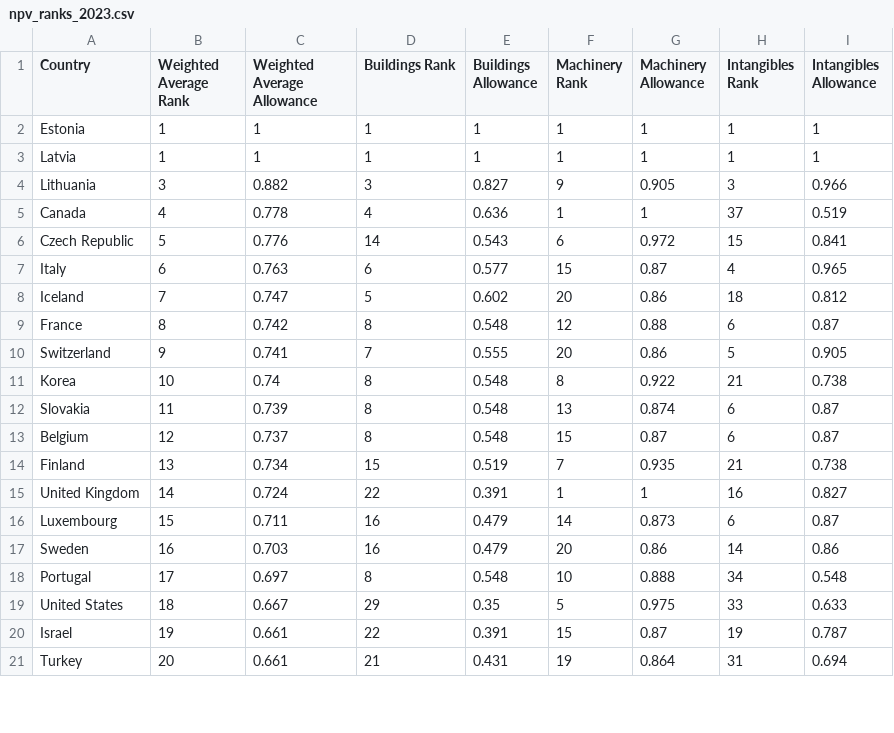
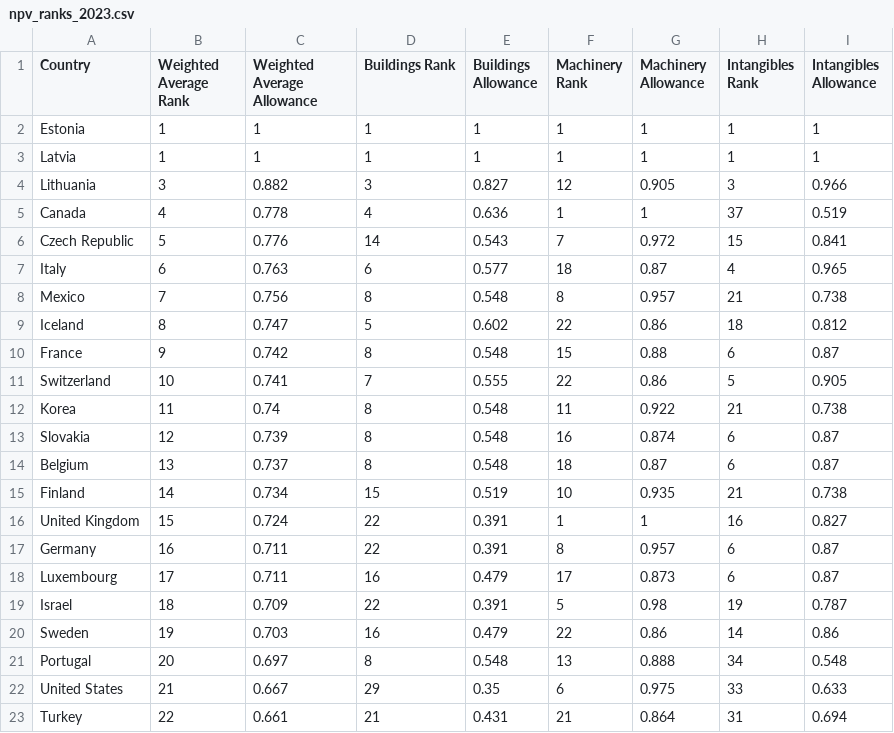
Before and after one commit to TaxFoundation/capital-cost-recovery, a CSV file: final-outputs/npv_ranks_2023.csv, drawn as a sheet; only a part is shown; the diff covers the shown part only.

```diff
--- a/final-outputs/npv_ranks_2023.csv
+++ b/final-outputs/npv_ranks_2023.csv
@@ -3,19 +3,21 @@
 "Latvia",1,1,1,1,1,1,1,1
-"Lithuania",3,0.882,3,0.827,9,0.905,3,0.966
+"Lithuania",3,0.882,3,0.827,12,0.905,3,0.966
 "Canada",4,0.778,4,0.636,1,1,37,0.519
-"Czech Republic",5,0.776,14,0.543,6,0.972,15,0.841
-"Italy",6,0.763,6,0.577,15,0.87,4,0.965
-"Iceland",7,0.747,5,0.602,20,0.86,18,0.812
-"France",8,0.742,8,0.548,12,0.88,6,0.87
-"Switzerland",9,0.741,7,0.555,20,0.86,5,0.905
-"Korea",10,0.74,8,0.548,8,0.922,21,0.738
-"Slovakia",11,0.739,8,0.548,13,0.874,6,0.87
-"Belgium",12,0.737,8,0.548,15,0.87,6,0.87
-"Finland",13,0.734,15,0.519,7,0.935,21,0.738
-"United Kingdom",14,0.724,22,0.391,1,1,16,0.827
-"Luxembourg",15,0.711,16,0.479,14,0.873,6,0.87
-"Sweden",16,0.703,16,0.479,20,0.86,14,0.86
-"Portugal",17,0.697,8,0.548,10,0.888,34,0.548
-"United States",18,0.667,29,0.35,5,0.975,33,0.633
-"Israel",19,0.661,22,0.391,15,0.87,19,0.787
-"Turkey",20,0.661,21,0.431,19,0.864,31,0.694
+"Czech Republic",5,0.776,14,0.543,7,0.972,15,0.841
+"Italy",6,0.763,6,0.577,18,0.87,4,0.965
+"Mexico",7,0.756,8,0.548,8,0.957,21,0.738
+"Iceland",8,0.747,5,0.602,22,0.86,18,0.812
+"France",9,0.742,8,0.548,15,0.88,6,0.87
+"Switzerland",10,0.741,7,0.555,22,0.86,5,0.905
+"Korea",11,0.74,8,0.548,11,0.922,21,0.738
+"Slovakia",12,0.739,8,0.548,16,0.874,6,0.87
+"Belgium",13,0.737,8,0.548,18,0.87,6,0.87
+"Finland",14,0.734,15,0.519,10,0.935,21,0.738
+"United Kingdom",15,0.724,22,0.391,1,1,16,0.827
+"Germany",16,0.711,22,0.391,8,0.957,6,0.87
+"Luxembourg",17,0.711,16,0.479,17,0.873,6,0.87
+"Israel",18,0.709,22,0.391,5,0.98,19,0.787
+"Sweden",19,0.703,16,0.479,22,0.86,14,0.86
+"Portugal",20,0.697,8,0.548,13,0.888,34,0.548
+"United States",21,0.667,29,0.35,6,0.975,33,0.633
+"Turkey",22,0.661,21,0.431,21,0.864,31,0.694
```
Also changed, not shown: 2 removed rows and 21 edited cells elsewhere in this file, final-data/npv_all_years.csv, final-outputs/npv_weighted_timeseries.csv, 2 other files.
